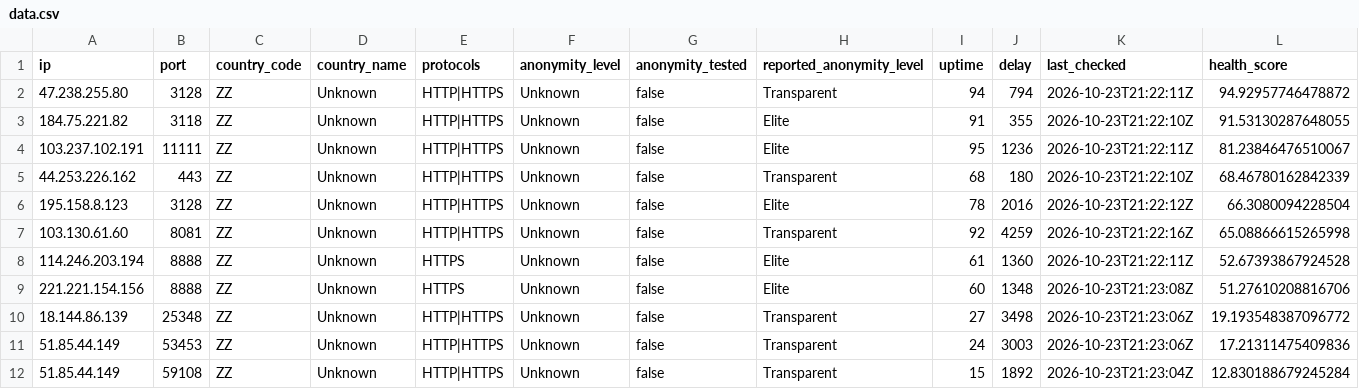
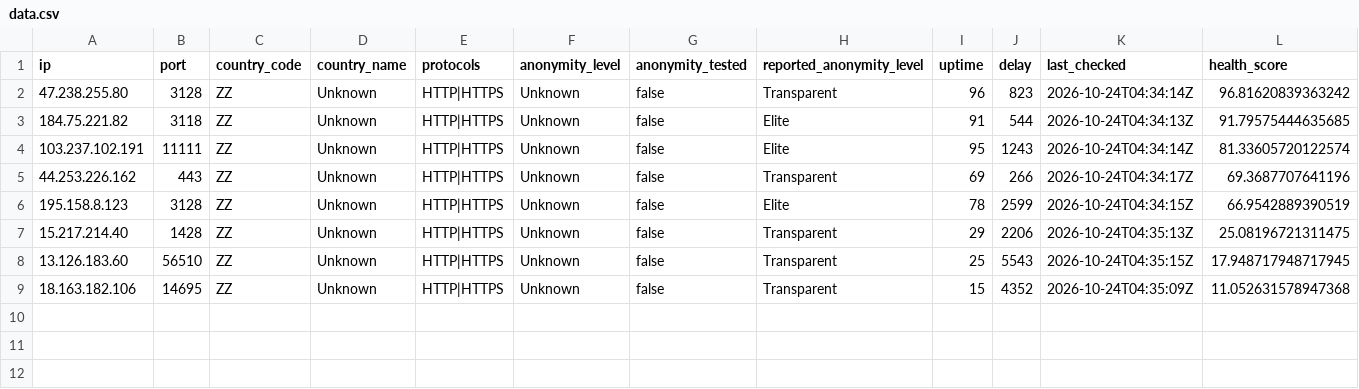
Before and after one commit to webunblocker/free-proxy-list, a CSV file: proxies/protocols/https/data.csv, drawn as a sheet.

```diff
--- a/proxies/protocols/https/data.csv
+++ b/proxies/protocols/https/data.csv
@@ -1,12 +1,9 @@
 ip,port,country_code,country_name,protocols,anonymity_level,anonymity_tested,reported_anonymity_level,uptime,delay,last_checked,health_score
-"47.238.255.80","3128","ZZ","Unknown","HTTP|HTTPS","Unknown","false","Transparent","94","794","2026-10-23T21:22:11Z","94.92957746478872"
-"184.75.221.82","3118","ZZ","Unknown","HTTP|HTTPS","Unknown","false","Elite","91","355","2026-10-23T21:22:10Z","91.53130287648055"
-"103.237.102.191","11111","ZZ","Unknown","HTTP|HTTPS","Unknown","false","Elite","95","1236","2026-10-23T21:22:11Z","81.23846476510067"
-"44.253.226.162","443","ZZ","Unknown","HTTP|HTTPS","Unknown","false","Transparent","68","180","2026-10-23T21:22:10Z","68.46780162842339"
-"195.158.8.123","3128","ZZ","Unknown","HTTP|HTTPS","Unknown","false","Elite","78","2016","2026-10-23T21:22:12Z","66.3080094228504"
-"103.130.61.60","8081","ZZ","Unknown","HTTP|HTTPS","Unknown","false","Transparent","92","4259","2026-10-23T21:22:16Z","65.08866615265998"
-"114.246.203.194","8888","ZZ","Unknown","HTTPS","Unknown","false","Elite","61","1360","2026-10-23T21:22:11Z","52.67393867924528"
-"221.221.154.156","8888","ZZ","Unknown","HTTPS","Unknown","false","Elite","60","1348","2026-10-23T21:23:08Z","51.27610208816706"
-"18.144.86.139","25348","ZZ","Unknown","HTTP|HTTPS","Unknown","false","Transparent","27","3498","2026-10-23T21:23:06Z","19.193548387096772"
-"51.85.44.149","53453","ZZ","Unknown","HTTP|HTTPS","Unknown","false","Transparent","24","3003","2026-10-23T21:23:06Z","17.21311475409836"
-"51.85.44.149","59108","ZZ","Unknown","HTTP|HTTPS","Unknown","false","Transparent","15","1892","2026-10-23T21:23:04Z","12.830188679245284"
+"47.238.255.80","3128","ZZ","Unknown","HTTP|HTTPS","Unknown","false","Transparent","96","823","2026-10-24T04:34:14Z","96.81620839363242"
+"184.75.221.82","3118","ZZ","Unknown","HTTP|HTTPS","Unknown","false","Elite","91","544","2026-10-24T04:34:13Z","91.79575444635685"
+"103.237.102.191","11111","ZZ","Unknown","HTTP|HTTPS","Unknown","false","Elite","95","1243","2026-10-24T04:34:14Z","81.33605720122574"
+"44.253.226.162","443","ZZ","Unknown","HTTP|HTTPS","Unknown","false","Transparent","69","266","2026-10-24T04:34:17Z","69.3687707641196"
+"195.158.8.123","3128","ZZ","Unknown","HTTP|HTTPS","Unknown","false","Elite","78","2599","2026-10-24T04:34:15Z","66.9542889390519"
+"15.217.214.40","1428","ZZ","Unknown","HTTP|HTTPS","Unknown","false","Transparent","29","2206","2026-10-24T04:35:13Z","25.08196721311475"
+"13.126.183.60","56510","ZZ","Unknown","HTTP|HTTPS","Unknown","false","Transparent","25","5543","2026-10-24T04:35:15Z","17.948717948717945"
+"18.163.182.106","14695","ZZ","Unknown","HTTP|HTTPS","Unknown","false","Transparent","15","4352","2026-10-24T04:35:09Z","11.052631578947368"
```
Also changed, not shown: proxies/protocols/socks4/data.csv, proxies/protocols/socks5/data.csv, 22 other files.
